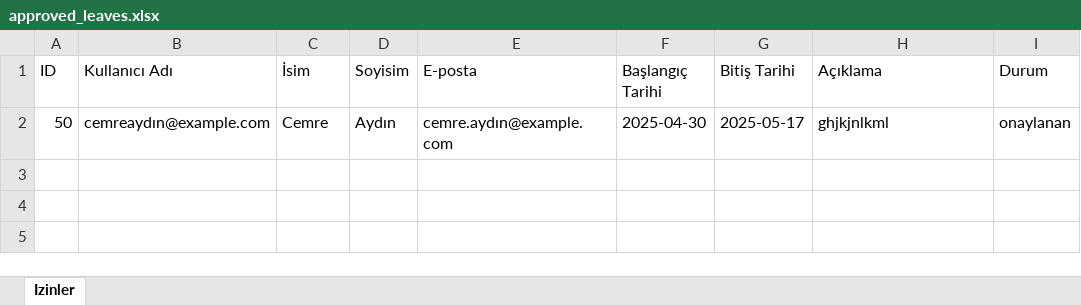
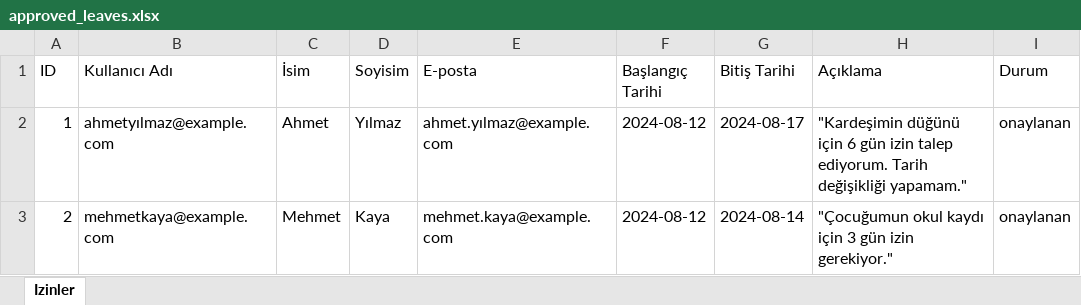
Before and after one commit to NeoX17/AkilliIzinTalepSistemi, an Excel workbook: izin-takip/approved_leaves.xlsx, sheet Izinler, drawn as a sheet; values as stored, in another font and other column widths than the file's, no borders; removed rows and columns are numbered as before the commit, all else as after; the diff names each change by its address in the sheet, - before the commit and + after, or states it on an @@ line.

Commit message:
Açıklama

```diff
--- a/izin-takip/approved_leaves.xlsx (sheet Izinler)
+++ b/izin-takip/approved_leaves.xlsx (sheet Izinler)
-row 2: 50 | cemreaydın@example.com | Cemre | Aydın | cemre.aydın@example.com | 2025-04-30 | 2025-05-17 | ghjkjnlkml | onaylanan
+row 2: 1 | ahmetyılmaz@example.com | Ahmet | Yılmaz | ahmet.yılmaz@example.com | 2024-08-12 | 2024-08-17 | "Kardeşimin düğünü için 6 gün izin talep ediyorum. Tarih değişikliği yapamam." | onaylanan
+row 3: 2 | mehmetkaya@example.com | Mehmet | Kaya | mehmet.kaya@example.com | 2024-08-12 | 2024-08-14 | "Çocuğumun okul kaydı için 3 gün izin gerekiyor." | onaylanan
```
Also changed, not shown: 8 other files.
